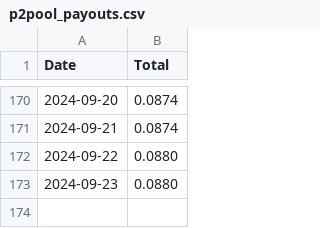
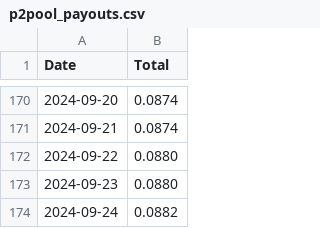
Before and after one commit to SallyKolodny/xmr, a CSV file: data/p2pool_payouts.csv, drawn as a sheet; only a part is shown, gaps mark what is left out.

Commit message:
Updating the P2Pool Payouts CSV File

```diff
--- a/data/p2pool_payouts.csv
+++ b/data/p2pool_payouts.csv
@@ -173 +173,2 @@ Date,Total
 2024-09-23,0.0880
+2024-09-24,0.0882
```
